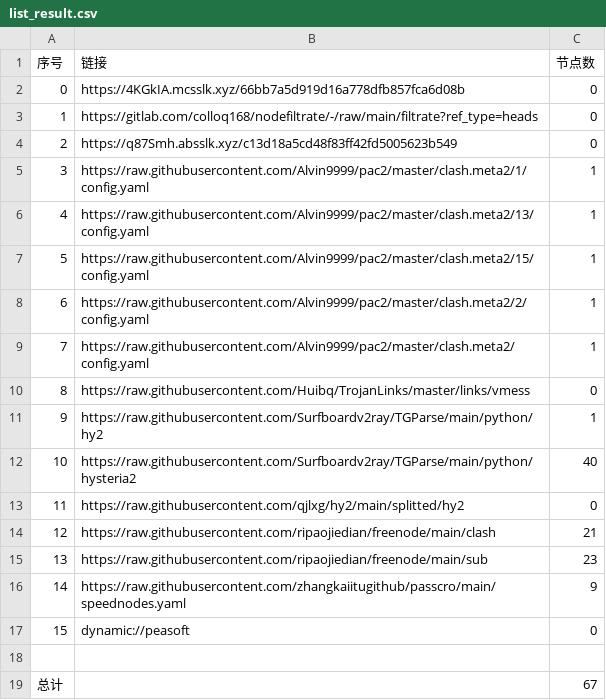
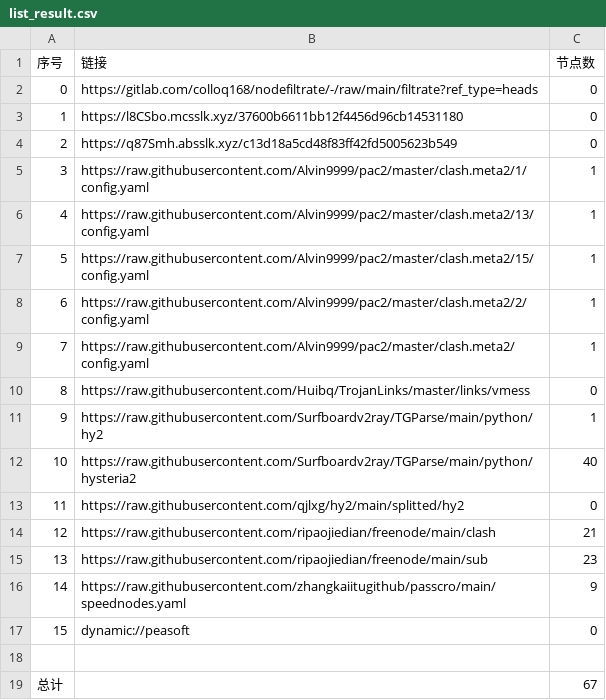
Before and after one commit to ileesen/AutoMergePublicNodes, a CSV file: list_result.csv, drawn as a sheet.

```diff
--- a/list_result.csv
+++ b/list_result.csv
@@ -1,4 +1,4 @@
 序号,链接,节点数
-0,https://4KGkIA.mcsslk.xyz/66bb7a5d919d16a778dfb857fca6d08b,0
-1,https://gitlab.com/colloq168/nodefiltrate/-/raw/main/filtrate?ref_type=heads,0
+0,https://gitlab.com/colloq168/nodefiltrate/-/raw/main/filtrate?ref_type=heads,0
+1,https://l8CSbo.mcsslk.xyz/37600b6611bb12f4456d96cb14531180,0
 2,https://q87Smh.absslk.xyz/c13d18a5cd48f83ff42fd5005623b549,0
```
Also changed, not shown: 5 other files.
